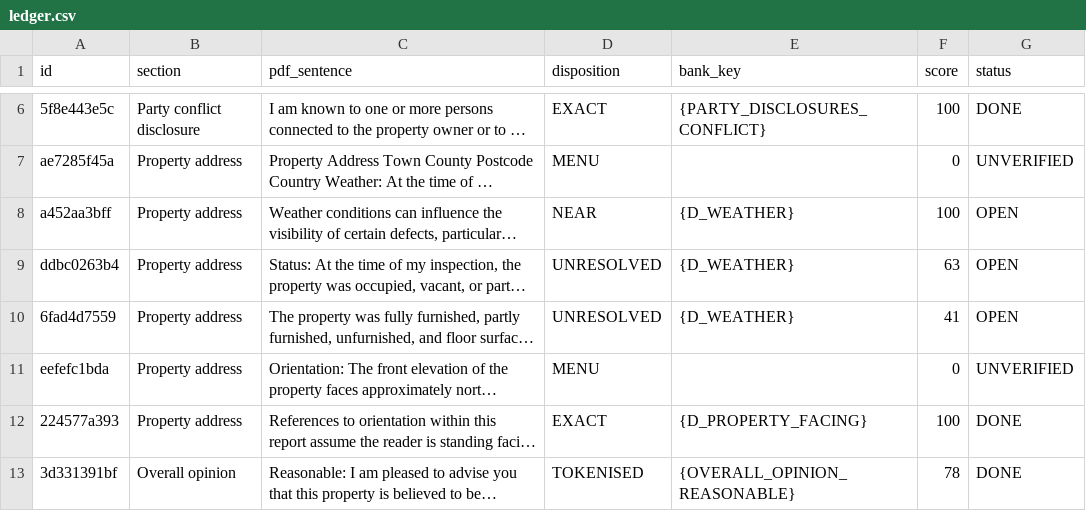
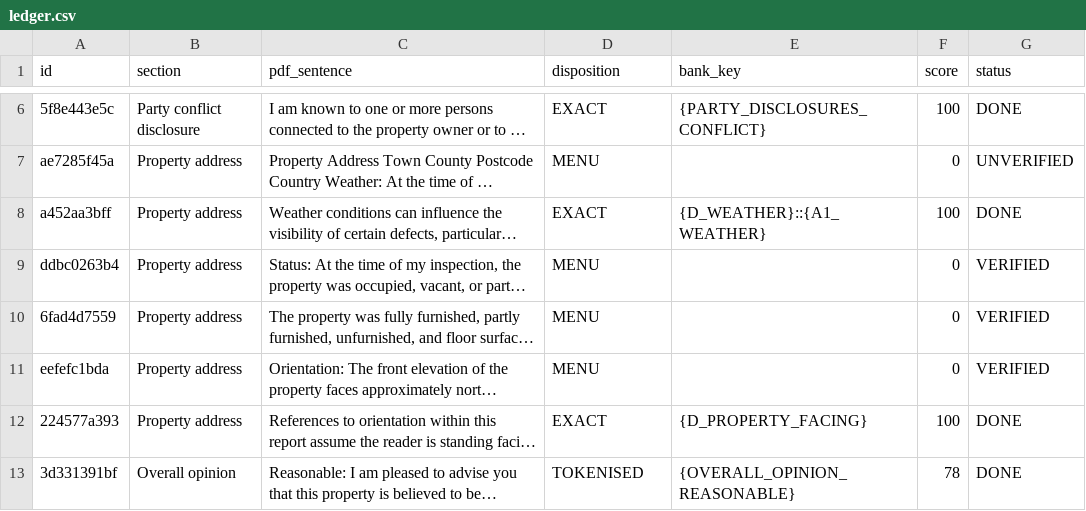
Before and after one commit to Anwaaralikhan550/survey-scriber, a CSV file: tool/phrase_audit/verbatim/ledger.csv, drawn as a sheet; only a part is shown, gaps mark what is left out; long unchanged cells end in …; the diff names each change by its address in the sheet, - before the commit and + after, or states it on an @@ line.

```diff
--- a/tool/phrase_audit/verbatim/ledger.csv
+++ b/tool/phrase_audit/verbatim/ledger.csv
-D8 (disposition): NEAR
+D8 (disposition): EXACT
-E8 (bank_key): {D_WEATHER}
+E8 (bank_key): {D_WEATHER}::{A1_WEATHER}
-G8 (status): OPEN
+G8 (status): DONE
-D9:D10 (disposition): UNRESOLVED
+D9:D10 (disposition): MENU
-E9:E10 (bank_key): {D_WEATHER}
+E9:E10 (bank_key): (empty)
-F9 (score): 63
+F9 (score): 0
-G9:G10 (status): OPEN
+G9:G10 (status): VERIFIED
-F10 (score): 41
+F10 (score): 0
-G11 (status): UNVERIFIED
+G11 (status): VERIFIED
```
Also changed, not shown: 13 other files.
